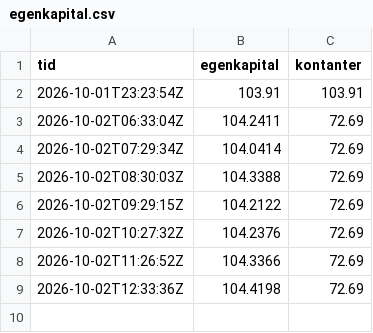
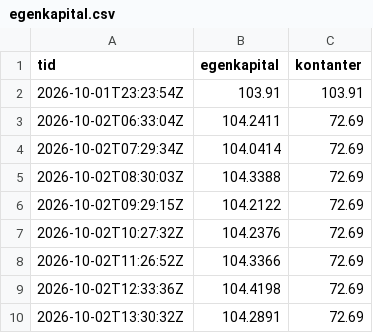
Before and after one commit to bjornandre-jpg/krypto-dashboard, a CSV file: state/ekte/egenkapital.csv, drawn as a sheet; the diff names each change by its address in the sheet, - before the commit and + after, or states it on an @@ line.

Commit message:
Ekte 2026-10-02T13:30Z

```diff
--- a/state/ekte/egenkapital.csv
+++ b/state/ekte/egenkapital.csv
+row 10: 2026-10-02T13:30:32Z | 104.2891 | 72.69
```
Also changed, not shown: 2 other files.
